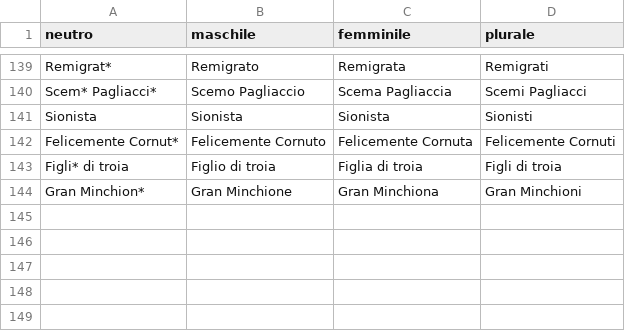
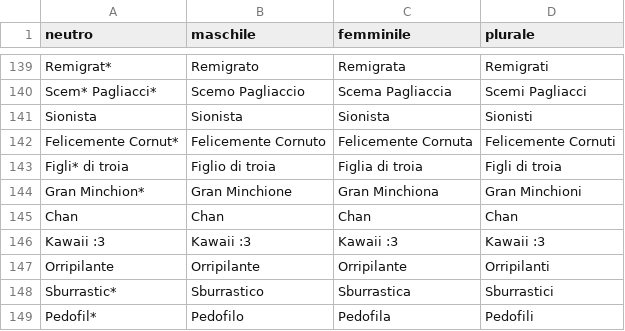
Before and after one commit to arco2121/CucuRidu, a CSV file: ignore/scratch/raw/names/aggettivi.csv, drawn as a sheet; only a part is shown, gaps mark what is left out.

Commit message:
Aggiorna nomi e aggettivi (da Google Sheets)

```diff
--- a/ignore/scratch/raw/names/aggettivi.csv
+++ b/ignore/scratch/raw/names/aggettivi.csv
@@ -144 +144,6 @@ Figli* di troia,Figlio di troia,Figlia di troia,Figli di troia
 Gran Minchion*,Gran Minchione,Gran Minchiona,Gran Minchioni
+Chan,Chan,Chan,Chan
+Kawaii :3,Kawaii :3,Kawaii :3,Kawaii :3
+Orripilante,Orripilante,Orripilante,Orripilanti
+Sburrastic*,Sburrastico,Sburrastica,Sburrastici
+Pedofil*,Pedofilo,Pedofila,Pedofili
```
Also changed, not shown: ignore/scratch/raw/names/nomi.csv, 1 other file.
